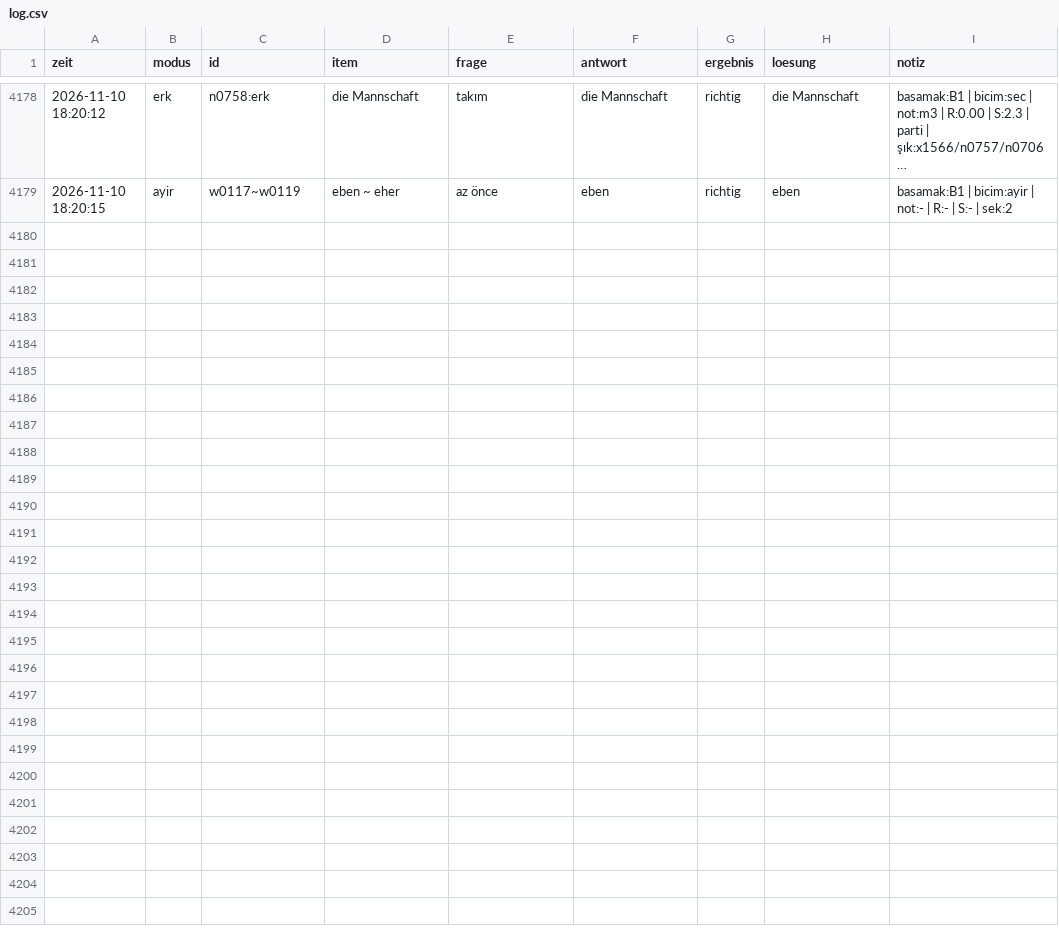
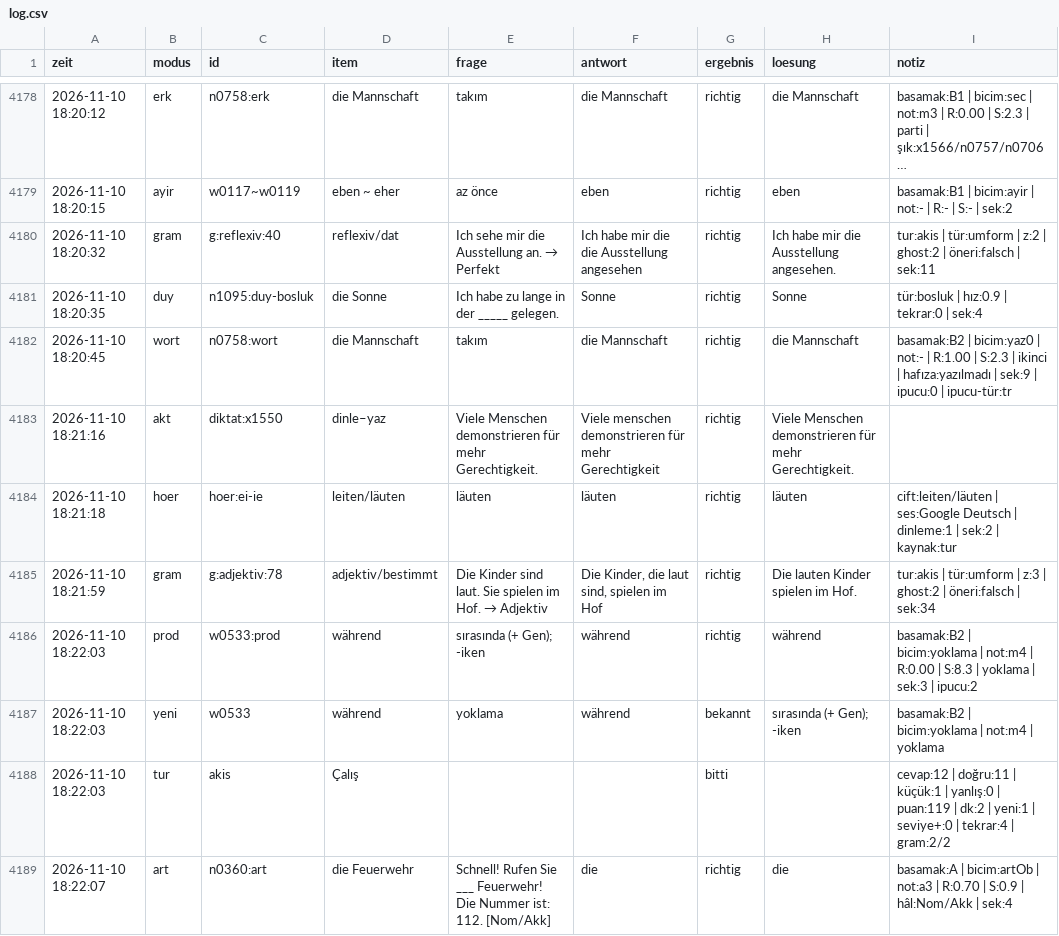
Before and after one commit to TunaArslankaya/Almanca-Tekrar, a CSV file: log/log.csv, drawn as a sheet; only a part is shown, gaps mark what is left out; long unchanged cells end in …; the diff covers the shown part only.

Commit message:
log: 19 cevap

```diff
--- a/log/log.csv
+++ b/log/log.csv
@@ -4179 +4179,11 @@
 2026-11-10 18:20:15;ayir;w0117~w0119;eben ~ eher;az önce;eben;richtig;eben;basamak:B1 | bicim:ayir | not:- | R:- | S:- | sek:2
+2026-11-10 18:20:32;gram;g:reflexiv:40;reflexiv/dat;Ich sehe mir die Ausstellung an. → Perfekt;Ich habe mir die die Ausstellung angesehen;richtig;Ich habe mir die Ausstellung angesehen.;tur:akis | tür:umform | z:2 | ghost:2 | öneri:falsch | sek:11
+2026-11-10 18:20:35;duy;n1095:duy-bosluk;die Sonne;Ich habe zu lange in der _____ gelegen.;Sonne;richtig;Sonne;tür:bosluk | hız:0.9 | tekrar:0 | sek:4
+2026-11-10 18:20:45;wort;n0758:wort;die Mannschaft;takım;die Mannschaft;richtig;die Mannschaft;basamak:B2 | bicim:yaz0 | not:- | R:1.00 | S:2.3 | ikinci | hafıza:yazılmadı | sek:9 | ipucu:0 | ipucu-tür:tr
+2026-11-10 18:21:16;akt;diktat:x1550;dinle–yaz;Viele Menschen demonstrieren für mehr Gerechtigkeit.;Viele menschen demonstrieren für mehr Gerechtigkeit;richtig;Viele Menschen demonstrieren für mehr Gerechtigkeit.;
+2026-11-10 18:21:18;hoer;hoer:ei-ie;leiten/läuten;läuten;läuten;richtig;läuten;cift:leiten/läuten | ses:Google Deutsch | dinleme:1 | sek:2 | kaynak:tur
+2026-11-10 18:21:59;gram;g:adjektiv:78;adjektiv/bestimmt;Die Kinder sind laut. Sie spielen im Hof. → Adjektiv;Die Kinder, die laut sind, spielen im Hof;richtig;Die lauten Kinder spielen im Hof.;tur:akis | tür:umform | z:3 | ghost:2 | öneri:falsch | sek:34
+2026-11-10 18:22:03;prod;w0533:prod;während;"sırasında (+ Gen); -iken";während;richtig;während;basamak:B2 | bicim:yoklama | not:m4 | R:0.00 | S:8.3 | yoklama | sek:3 | ipucu:2
+2026-11-10 18:22:03;yeni;w0533;während;yoklama;während;bekannt;"sırasında (+ Gen); -iken";basamak:B2 | bicim:yoklama | not:m4 | yoklama
+2026-11-10 18:22:03;tur;akis;Çalış;;;bitti;;cevap:12 | doğru:11 | küçük:1 | yanlış:0 | puan:119 | dk:2 | yeni:1 | seviye+:0 | tekrar:4 | gram:2/2
+2026-11-10 18:22:07;art;n0360:art;die Feuerwehr;Schnell! Rufen Sie ___ Feuerwehr! Die Nummer ist: 112. [Nom/Akk];die;richtig;die;basamak:A | bicim:artOb | not:a3 | R:0.70 | S:0.9 | hâl:Nom/Akk | sek:4
```
Also changed, not shown: 9 added rows elsewhere in this file.
